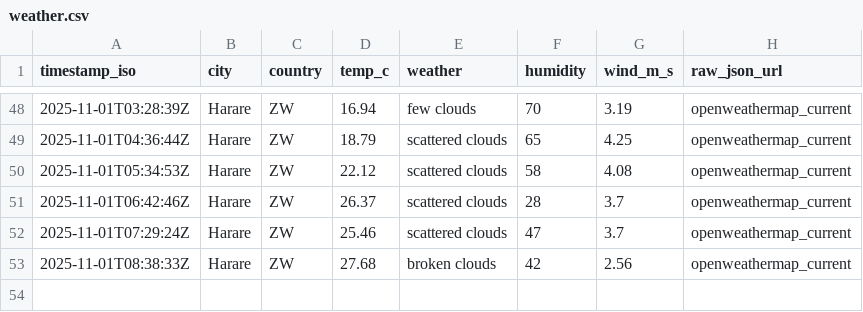
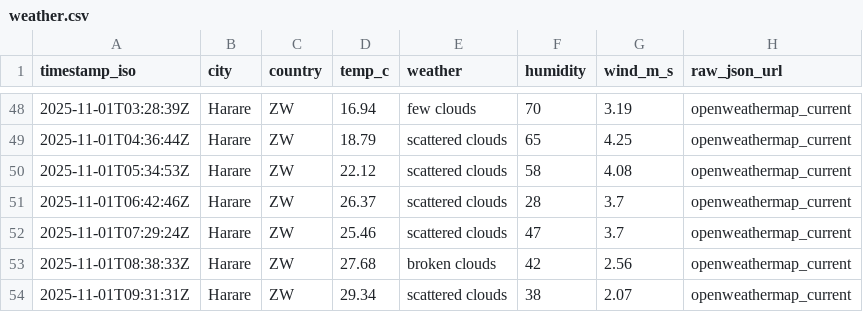
Before and after one commit to AlistairTomori1/weather, a CSV file: data/weather.csv, drawn as a sheet; only a part is shown, gaps mark what is left out.

Commit message:
chore(weather): append weather for 2025-11-01

```diff
--- a/data/weather.csv
+++ b/data/weather.csv
@@ -53 +53,2 @@ timestamp_iso,city,country,temp_c,weather,humidity,wind_m_s,raw_json_url
 2025-11-01T08:38:33Z,Harare,ZW,27.68,"broken clouds",42,2.56,openweathermap_current
+2025-11-01T09:31:31Z,Harare,ZW,29.34,"scattered clouds",38,2.07,openweathermap_current
```
